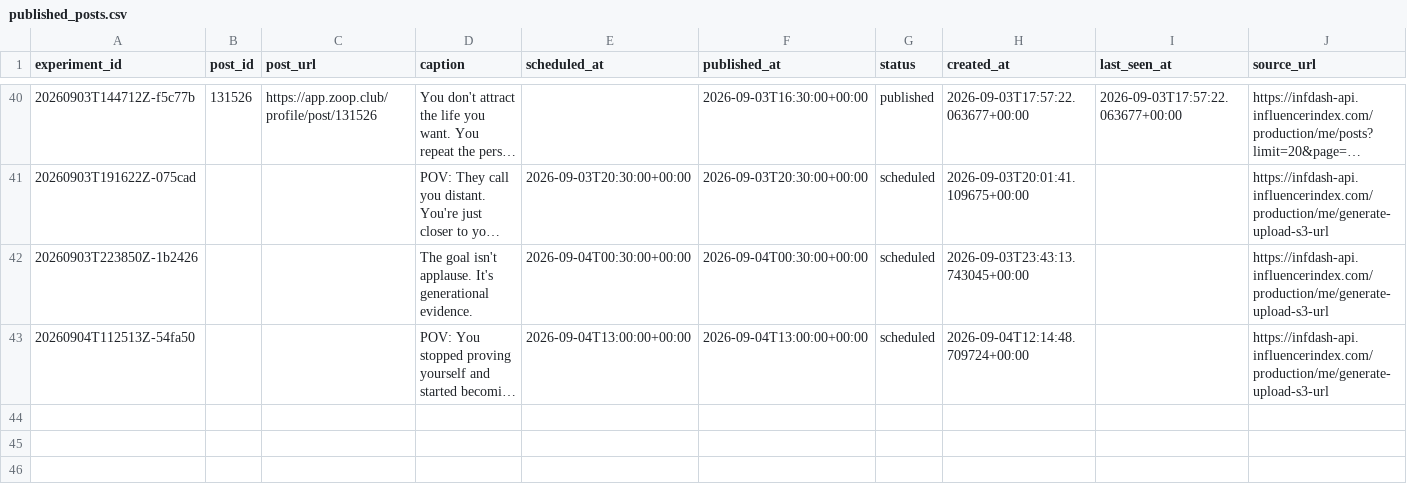
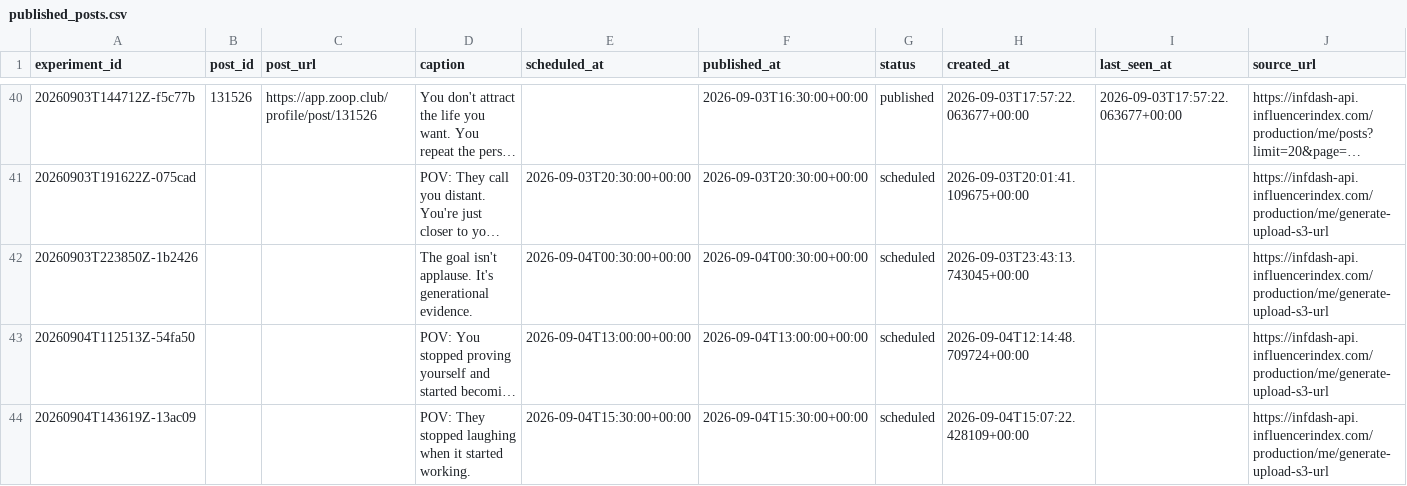
Before and after one commit to Wahb-tech/video-pipeline, a CSV file: data/published_posts.csv, drawn as a sheet; only a part is shown, gaps mark what is left out; long unchanged cells end in …; the diff names each change by its address in the sheet, - before the commit and + after, or states it on an @@ line.

```diff
--- a/data/published_posts.csv
+++ b/data/published_posts.csv
+row 44: 20260904T143619Z-13ac09 |  |  | POV: They stopped laughing when it started working. | 2026-09-04T15:30:00+00:00 | 2026-09-04T15:30:00+00:00 | scheduled | 2026-09-04T15:07:22.428109+00:00 |  | https://infdash-api.influencerindex.com/production/me/generate-upload-s3-url
```
